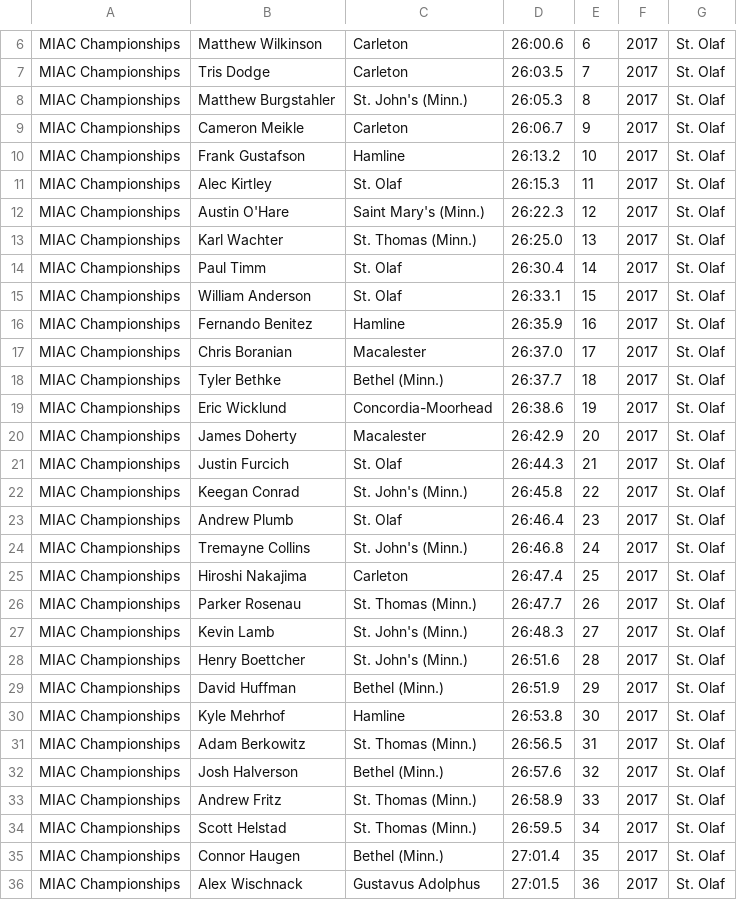
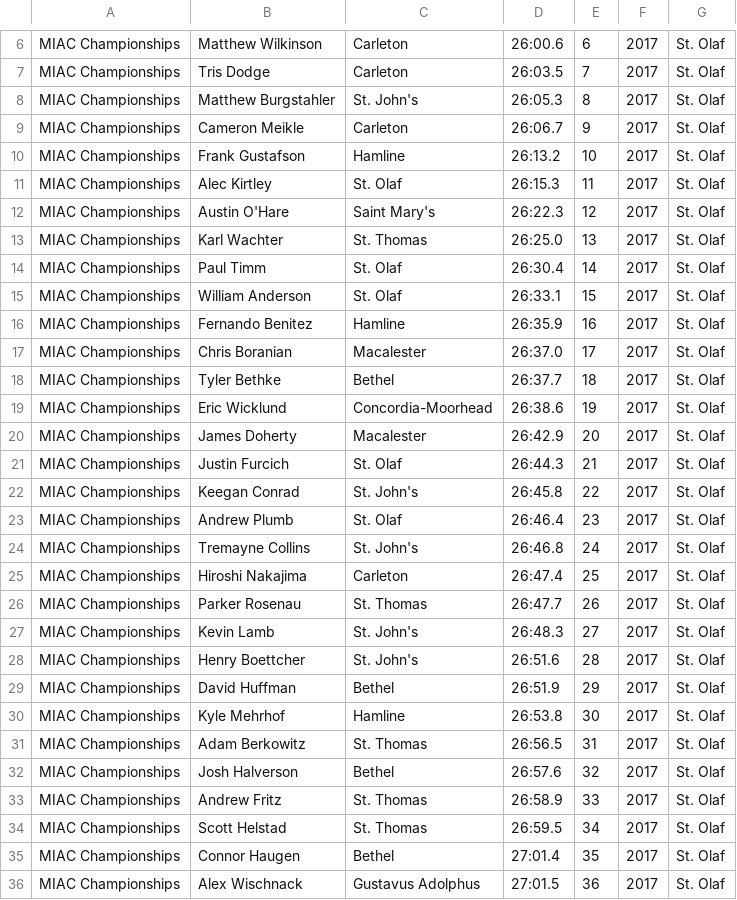
Before and after one commit to Ave-Wat/CS257SoftwareDesign, a CSV file: scrapeMIAC/2017MIAC.csv, drawn as a sheet; only a part is shown, gaps mark what is left out; the diff covers the shown part only.

```diff
--- a/scrapeMIAC/2017MIAC.csv
+++ b/scrapeMIAC/2017MIAC.csv
@@ -7,3 +7,3 @@ MIAC Championships,Matthew Wilkinson,Carleton,26:00.6,6,2017,St. Olaf
 MIAC Championships,Tris Dodge,Carleton,26:03.5,7,2017,St. Olaf
-MIAC Championships,Matthew Burgstahler,St. John's (Minn.),26:05.3,8,2017,St. Olaf
+MIAC Championships,Matthew Burgstahler,St. John's,26:05.3,8,2017,St. Olaf
 MIAC Championships,Cameron Meikle,Carleton,26:06.7,9,2017,St. Olaf
@@ -11,4 +11,4 @@ MIAC Championships,Frank Gustafson,Hamline,26:13.2,10,2017,St. Olaf
 MIAC Championships,Alec Kirtley,St. Olaf,26:15.3,11,2017,St. Olaf
-MIAC Championships,Austin O'Hare,Saint Mary's (Minn.),26:22.3,12,2017,St. Olaf
-MIAC Championships,Karl Wachter,St. Thomas (Minn.),26:25.0,13,2017,St. Olaf
+MIAC Championships,Austin O'Hare,Saint Mary's,26:22.3,12,2017,St. Olaf
+MIAC Championships,Karl Wachter,St. Thomas,26:25.0,13,2017,St. Olaf
 MIAC Championships,Paul Timm,St. Olaf,26:30.4,14,2017,St. Olaf
@@ -17,3 +17,3 @@ MIAC Championships,Fernando Benitez,Hamline,26:35.9,16,2017,St. Olaf
 MIAC Championships,Chris Boranian,Macalester,26:37.0,17,2017,St. Olaf
-MIAC Championships,Tyler Bethke,Bethel (Minn.),26:37.7,18,2017,St. Olaf
+MIAC Championships,Tyler Bethke,Bethel,26:37.7,18,2017,St. Olaf
 MIAC Championships,Eric Wicklund,Concordia-Moorhead,26:38.6,19,2017,St. Olaf
@@ -21,16 +21,16 @@ MIAC Championships,James Doherty,Macalester,26:42.9,20,2017,St. Olaf
 MIAC Championships,Justin Furcich,St. Olaf,26:44.3,21,2017,St. Olaf
-MIAC Championships,Keegan Conrad,St. John's (Minn.),26:45.8,22,2017,St. Olaf
+MIAC Championships,Keegan Conrad,St. John's,26:45.8,22,2017,St. Olaf
 MIAC Championships,Andrew Plumb,St. Olaf,26:46.4,23,2017,St. Olaf
-MIAC Championships,Tremayne Collins,St. John's (Minn.),26:46.8,24,2017,St. Olaf
+MIAC Championships,Tremayne Collins,St. John's,26:46.8,24,2017,St. Olaf
 MIAC Championships,Hiroshi Nakajima,Carleton,26:47.4,25,2017,St. Olaf
-MIAC Championships,Parker Rosenau,St. Thomas (Minn.),26:47.7,26,2017,St. Olaf
-MIAC Championships,Kevin Lamb,St. John's (Minn.),26:48.3,27,2017,St. Olaf
-MIAC Championships,Henry Boettcher,St. John's (Minn.),26:51.6,28,2017,St. Olaf
-MIAC Championships,David Huffman,Bethel (Minn.),26:51.9,29,2017,St. Olaf
+MIAC Championships,Parker Rosenau,St. Thomas,26:47.7,26,2017,St. Olaf
+MIAC Championships,Kevin Lamb,St. John's,26:48.3,27,2017,St. Olaf
+MIAC Championships,Henry Boettcher,St. John's,26:51.6,28,2017,St. Olaf
+MIAC Championships,David Huffman,Bethel,26:51.9,29,2017,St. Olaf
 MIAC Championships,Kyle Mehrhof,Hamline,26:53.8,30,2017,St. Olaf
-MIAC Championships,Adam Berkowitz,St. Thomas (Minn.),26:56.5,31,2017,St. Olaf
-MIAC Championships,Josh Halverson,Bethel (Minn.),26:57.6,32,2017,St. Olaf
-MIAC Championships,Andrew Fritz,St. Thomas (Minn.),26:58.9,33,2017,St. Olaf
-MIAC Championships,Scott Helstad,St. Thomas (Minn.),26:59.5,34,2017,St. Olaf
-MIAC Championships,Connor Haugen,Bethel (Minn.),27:01.4,35,2017,St. Olaf
+MIAC Championships,Adam Berkowitz,St. Thomas,26:56.5,31,2017,St. Olaf
+MIAC Championships,Josh Halverson,Bethel,26:57.6,32,2017,St. Olaf
+MIAC Championships,Andrew Fritz,St. Thomas,26:58.9,33,2017,St. Olaf
+MIAC Championships,Scott Helstad,St. Thomas,26:59.5,34,2017,St. Olaf
+MIAC Championships,Connor Haugen,Bethel,27:01.4,35,2017,St. Olaf
 MIAC Championships,Alex Wischnack,Gustavus Adolphus,27:01.5,36,2017,St. Olaf
```
Also changed, not shown: 54 edited cells elsewhere in this file, scrapeMIAC/2014MIAC.csv, scrapeMIAC/2018MIAC.csv, 1 other file.
